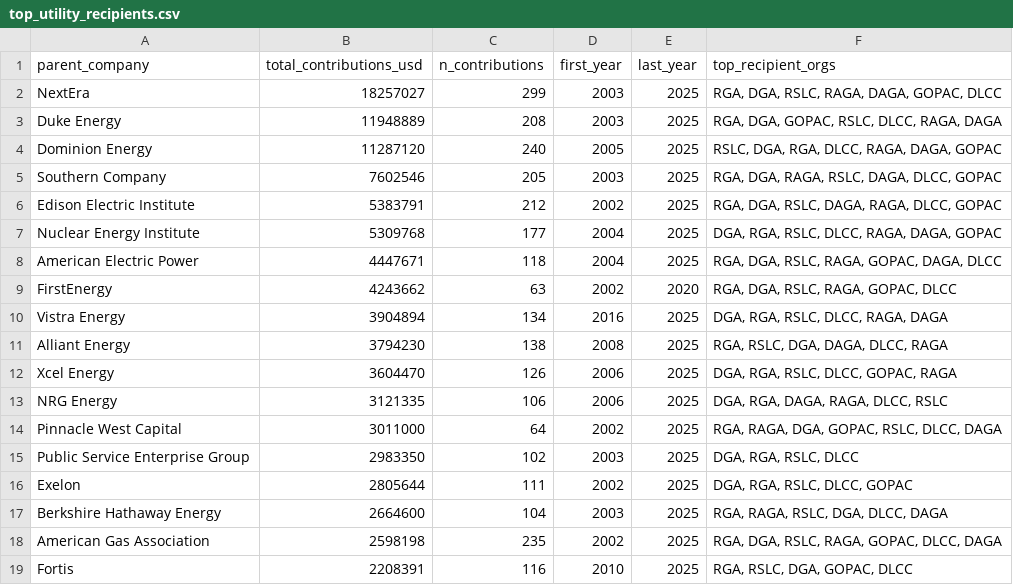
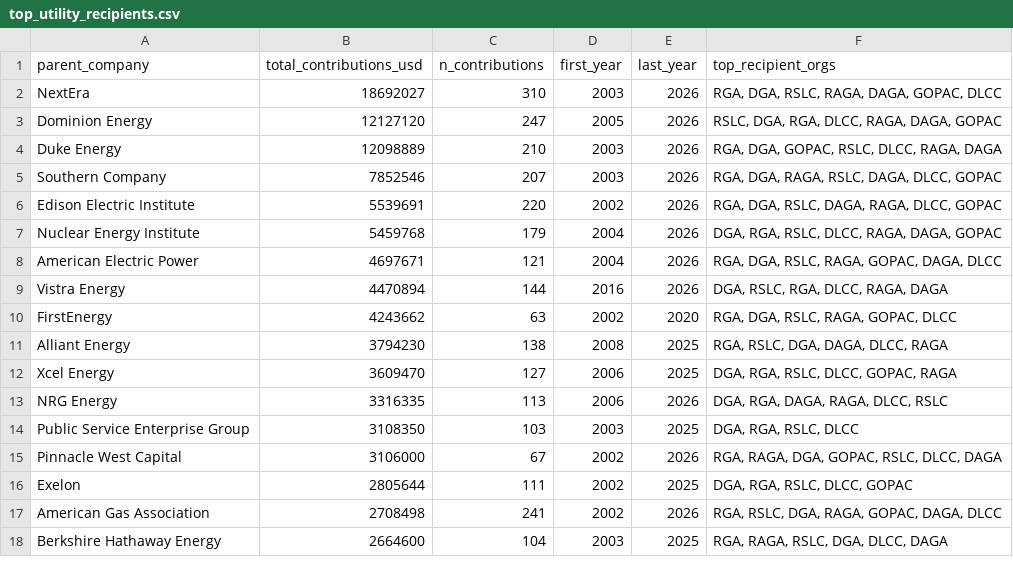
Before and after one commit to Energy-and-Policy-Institute/epi-public-data, a CSV file: 527/top_utility_recipients.csv, drawn as a sheet; only a part is shown; the diff covers the shown part only.

```diff
--- a/527/top_utility_recipients.csv
+++ b/527/top_utility_recipients.csv
@@ -1,19 +1,18 @@
 parent_company,total_contributions_usd,n_contributions,first_year,last_year,top_recipient_orgs
-NextEra,18257027,299,2003,2025,"RGA, DGA, RSLC, RAGA, DAGA, GOPAC, DLCC"
-Duke Energy,11948889,208,2003,2025,"RGA, DGA, GOPAC, RSLC, DLCC, RAGA, DAGA"
-Dominion Energy,11287120,240,2005,2025,"RSLC, DGA, RGA, DLCC, RAGA, DAGA, GOPAC"
-Southern Company,7602546,205,2003,2025,"RGA, DGA, RAGA, RSLC, DAGA, DLCC, GOPAC"
-Edison Electric Institute,5383791,212,2002,2025,"RGA, DGA, RSLC, DAGA, RAGA, DLCC, GOPAC"
-Nuclear Energy Institute,5309768,177,2004,2025,"DGA, RGA, RSLC, DLCC, RAGA, DAGA, GOPAC"
-American Electric Power,4447671,118,2004,2025,"RGA, DGA, RSLC, RAGA, GOPAC, DAGA, DLCC"
+NextEra,18692027,310,2003,2026,"RGA, DGA, RSLC, RAGA, DAGA, GOPAC, DLCC"
+Dominion Energy,12127120,247,2005,2026,"RSLC, DGA, RGA, DLCC, RAGA, DAGA, GOPAC"
+Duke Energy,12098889,210,2003,2026,"RGA, DGA, GOPAC, RSLC, DLCC, RAGA, DAGA"
+Southern Company,7852546,207,2003,2026,"RGA, DGA, RAGA, RSLC, DAGA, DLCC, GOPAC"
+Edison Electric Institute,5539691,220,2002,2026,"RGA, DGA, RSLC, DAGA, RAGA, DLCC, GOPAC"
+Nuclear Energy Institute,5459768,179,2004,2026,"DGA, RGA, RSLC, DLCC, RAGA, DAGA, GOPAC"
+American Electric Power,4697671,121,2004,2026,"RGA, DGA, RSLC, RAGA, GOPAC, DAGA, DLCC"
+Vistra Energy,4470894,144,2016,2026,"DGA, RSLC, RGA, DLCC, RAGA, DAGA"
 FirstEnergy,4243662,63,2002,2020,"RGA, DGA, RSLC, RAGA, GOPAC, DLCC"
-Vistra Energy,3904894,134,2016,2025,"DGA, RGA, RSLC, DLCC, RAGA, DAGA"
 Alliant Energy,3794230,138,2008,2025,"RGA, RSLC, DGA, DAGA, DLCC, RAGA"
-Xcel Energy,3604470,126,2006,2025,"DGA, RGA, RSLC, DLCC, GOPAC, RAGA"
-NRG Energy,3121335,106,2006,2025,"DGA, RGA, DAGA, RAGA, DLCC, RSLC"
-Pinnacle West Capital,3011000,64,2002,2025,"RGA, RAGA, DGA, GOPAC, RSLC, DLCC, DAGA"
-Public Service Enterprise Group,2983350,102,2003,2025,"DGA, RGA, RSLC, DLCC"
+Xcel Energy,3609470,127,2006,2025,"DGA, RGA, RSLC, DLCC, GOPAC, RAGA"
+NRG Energy,3316335,113,2006,2026,"DGA, RGA, DAGA, RAGA, DLCC, RSLC"
+Public Service Enterprise Group,3108350,103,2003,2025,"DGA, RGA, RSLC, DLCC"
+Pinnacle West Capital,3106000,67,2002,2026,"RGA, RAGA, DGA, GOPAC, RSLC, DLCC, DAGA"
 Exelon,2805644,111,2002,2025,"DGA, RGA, RSLC, DLCC, GOPAC"
+American Gas Association,2708498,241,2002,2026,"RGA, RSLC, DGA, RAGA, GOPAC, DAGA, DLCC"
 Berkshire Hathaway Energy,2664600,104,2003,2025,"RGA, RAGA, RSLC, DGA, DLCC, DAGA"
-American Gas Association,2598198,235,2002,2025,"RGA, DGA, RSLC, RAGA, GOPAC, DLCC, DAGA"
-Fortis,2208391,116,2010,2025,"RGA, RSLC, DGA, GOPAC, DLCC"
```
Also changed, not shown: 6 added rows, 5 removed rows and 10 edited cells elsewhere in this file, 527/aggregated_by_utility_year_org.csv, 527/yearly_totals_by_org.csv, 1 other file.
